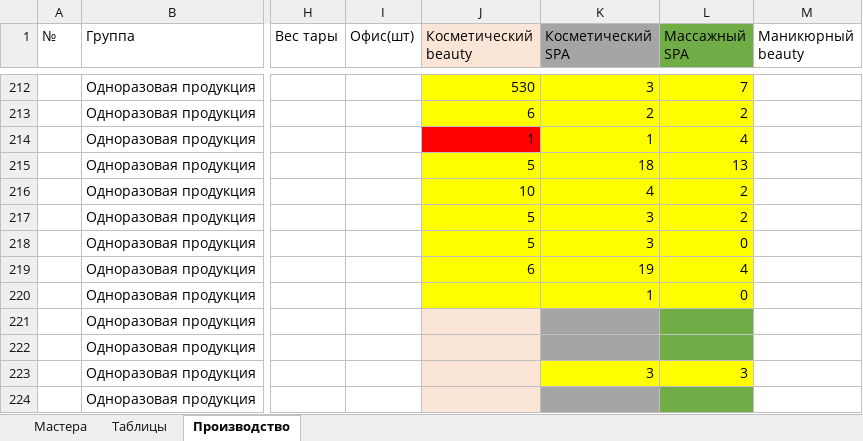
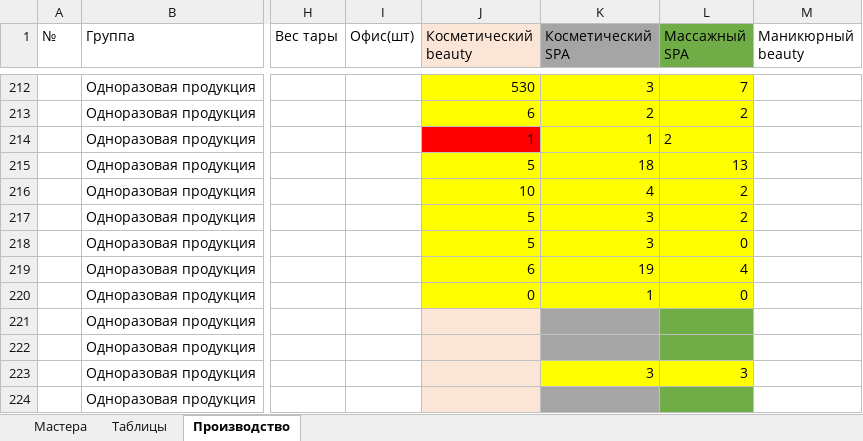
Before and after one commit to kelinsobw/django_excel, an Excel workbook: etual.xlsx, sheet Производство, drawn as a sheet; only a part is shown, gaps mark what is left out; values as stored, in another font and other column widths than the file's, no borders; the diff covers the shown part only; the diff names each change by its address in the sheet, - before the commit and + after, or states it on an @@ line.

```diff
--- a/etual.xlsx (sheet Производство)
+++ b/etual.xlsx (sheet Производство)
-L214 (Массажный SPA): 4
+L214 (Массажный SPA): 2
-J220 (Косметический beauty): (empty)
+J220 (Косметический beauty): 0
```
Also changed, not shown: 23 edited cells elsewhere in this sheet, 6 other files.
